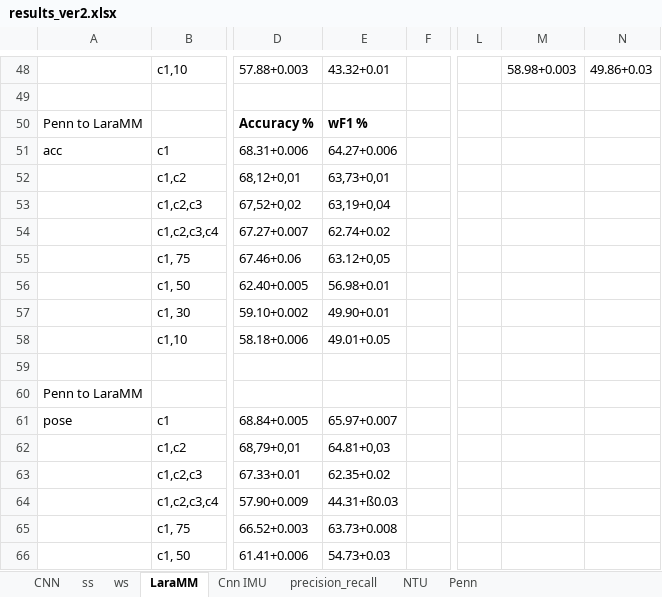
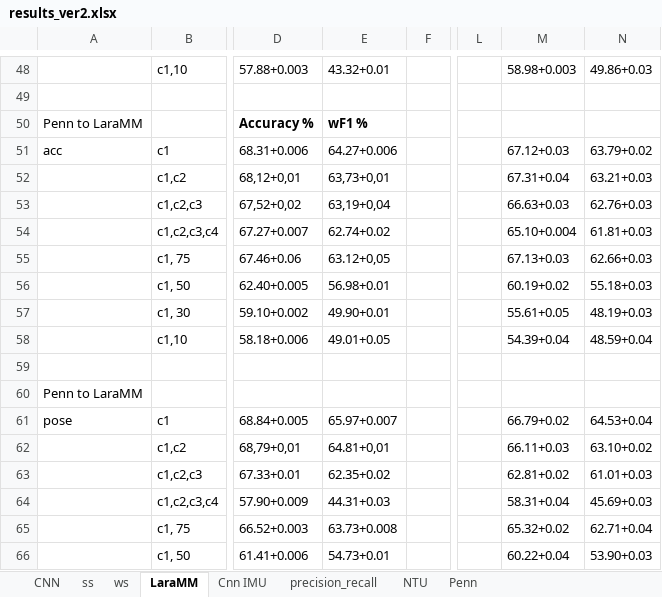
Before and after one commit to shrutarv/Create-Synthetic-IMU-data, an Excel workbook: results_ver2.xlsx, sheet LaraMM, drawn as a sheet; only a part is shown, gaps mark what is left out; values as stored, in another font and other column widths than the file's, no borders; the diff covers the shown part only; the diff names each change by its address in the sheet, - before the commit and + after, or states it on an @@ line.

```diff
--- a/results_ver2.xlsx (sheet LaraMM)
+++ b/results_ver2.xlsx (sheet LaraMM)
-M51: (empty)
+M51: 67.12+0.03
-N51: (empty)
+N51: 63.79+0.02
-M52: (empty)
+M52: 67.31+0.04
-N52: (empty)
+N52: 63.21+0.03
-M53: (empty)
+M53: 66.63+0.03
-N53: (empty)
+N53: 62.76+0.03
-M54: (empty)
+M54: 65.10+0.004
-N54: (empty)
+N54: 61.81+0.03
-M55: (empty)
+M55: 67.13+0.03
-N55: (empty)
+N55: 62.66+0.03
-M56: (empty)
+M56: 60.19+0.02
-N56: (empty)
+N56: 55.18+0.03
-M57: (empty)
+M57: 55.61+0.05
-N57: (empty)
+N57: 48.19+0.03
-M58: (empty)
+M58: 54.39+0.04
-N58: (empty)
+N58: 48.59+0.04
-M61: (empty)
+M61: 66.79+0.02
-N61: (empty)
+N61: 64.53+0.04
-E62: 64.81+0,03
+E62: 64.81+0,01
-M62: (empty)
+M62: 66.11+0.03
-N62: (empty)
+N62: 63.10+0.02
-M63: (empty)
+M63: 62.81+0.02
-N63: (empty)
+N63: 61.01+0.03
-E64: 44.31+ß0.03
+E64: 44.31+0.03
-M64: (empty)
+M64: 58.31+0.04
-N64: (empty)
+N64: 45.69+0.03
-M65: (empty)
+M65: 65.32+0.02
-N65: (empty)
+N65: 62.71+0.04
-E66: 54.73+0.03
+E66: 54.73+0.01
-M66: (empty)
+M66: 60.22+0.04
-N66: (empty)
+N66: 53.90+0.03
```
Also changed, not shown: 22 edited cells elsewhere in this sheet, sheet NTU.
